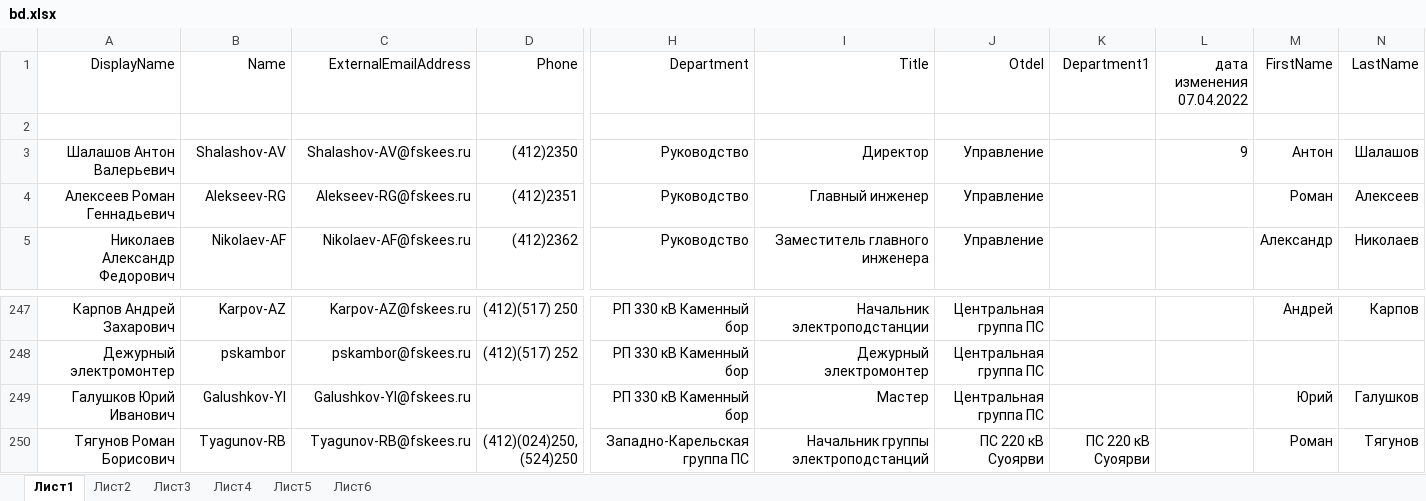
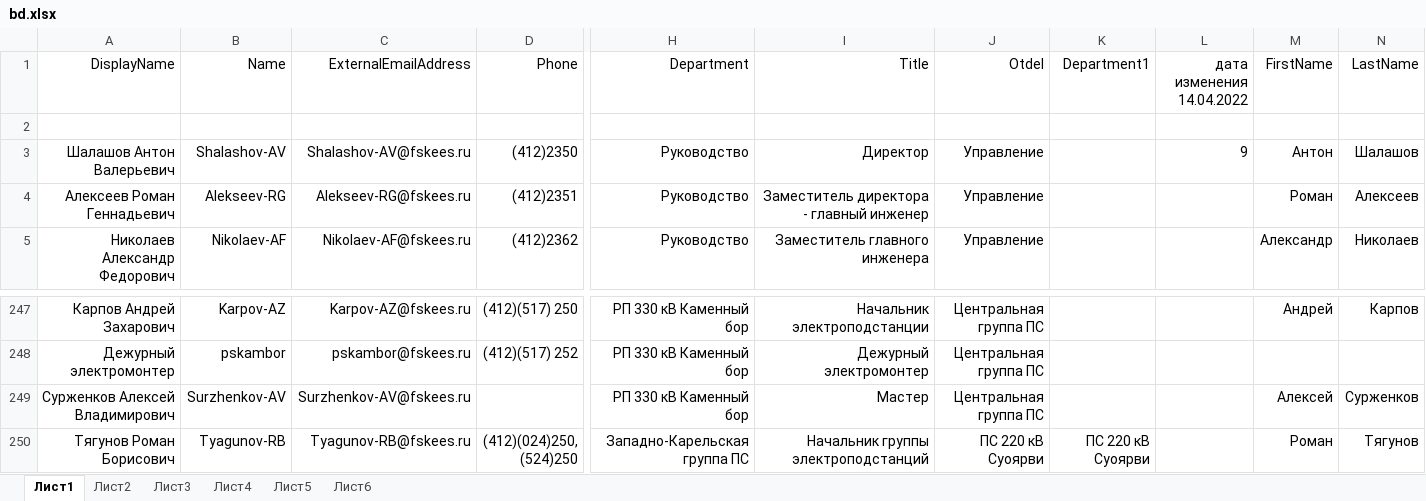
Before and after one commit to pfariseev/Sprkpmes, an Excel workbook: bd/bd.xlsx, sheet Лист1, drawn as a sheet; only a part is shown, gaps mark what is left out; values as stored, in another font and other column widths than the file's, no borders; the diff names each change by its address in the sheet, - before the commit and + after, or states it on an @@ line.

```diff
--- a/bd/bd.xlsx (sheet Лист1)
+++ b/bd/bd.xlsx (sheet Лист1)
-L1: дата изменения 07.04.2022
+L1: дата изменения 14.04.2022
-I4 (Title): Главный инженер
+I4 (Title): Заместитель директора - главный инженер
-A249 (DisplayName): Галушков Юрий Иванович
+A249 (DisplayName): Сурженков Алексей Владимирович
-B249 (Name): Galushkov-YI
+B249 (Name): Surzhenkov-AV
-C249 (ExternalEmailAddress): Galushkov-YI@fskees.ru
+C249 (ExternalEmailAddress): Surzhenkov-AV@fskees.ru
-M249 (FirstName): Юрий
+M249 (FirstName): Алексей
-N249 (LastName): Галушков
+N249 (LastName): Сурженков
```
Also changed, not shown: sheet Лист4.
